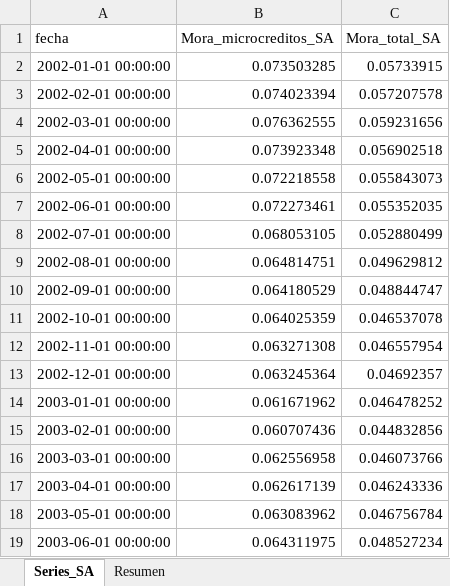
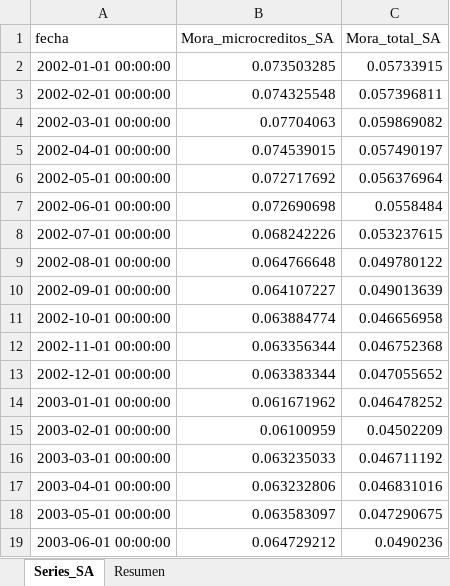
Before and after one commit to SARAScodigos/econometria-app, an Excel workbook: outputs/datos_desestacionalizados.xlsx, sheet Series_SA, drawn as a sheet; only a part is shown; values as stored, in another font and other column widths than the file's, no borders; the diff covers the shown part only; the diff names each change by its address in the sheet, - before the commit and + after, or states it on an @@ line.

Commit message:
desestacionalizacion de mora total y mora de microcreditos

```diff
--- a/outputs/datos_desestacionalizados.xlsx (sheet Series_SA)
+++ b/outputs/datos_desestacionalizados.xlsx (sheet Series_SA)
-B3 (Mora_microcreditos_SA): 0.074023394
+B3 (Mora_microcreditos_SA): 0.074325548
-C3 (Mora_total_SA): 0.057207578
+C3 (Mora_total_SA): 0.057396811
-B4 (Mora_microcreditos_SA): 0.076362555
+B4 (Mora_microcreditos_SA): 0.07704063
-C4 (Mora_total_SA): 0.059231656
+C4 (Mora_total_SA): 0.059869082
-B5 (Mora_microcreditos_SA): 0.073923348
+B5 (Mora_microcreditos_SA): 0.074539015
-C5 (Mora_total_SA): 0.056902518
+C5 (Mora_total_SA): 0.057490197
-B6 (Mora_microcreditos_SA): 0.072218558
+B6 (Mora_microcreditos_SA): 0.072717692
-C6 (Mora_total_SA): 0.055843073
+C6 (Mora_total_SA): 0.056376964
-B7 (Mora_microcreditos_SA): 0.072273461
+B7 (Mora_microcreditos_SA): 0.072690698
-C7 (Mora_total_SA): 0.055352035
+C7 (Mora_total_SA): 0.0558484
-B8 (Mora_microcreditos_SA): 0.068053105
+B8 (Mora_microcreditos_SA): 0.068242226
-C8 (Mora_total_SA): 0.052880499
+C8 (Mora_total_SA): 0.053237615
-B9 (Mora_microcreditos_SA): 0.064814751
+B9 (Mora_microcreditos_SA): 0.064766648
-C9 (Mora_total_SA): 0.049629812
+C9 (Mora_total_SA): 0.049780122
-B10 (Mora_microcreditos_SA): 0.064180529
+B10 (Mora_microcreditos_SA): 0.064107227
-C10 (Mora_total_SA): 0.048844747
+C10 (Mora_total_SA): 0.049013639
-B11 (Mora_microcreditos_SA): 0.064025359
+B11 (Mora_microcreditos_SA): 0.063884774
-C11 (Mora_total_SA): 0.046537078
+C11 (Mora_total_SA): 0.046656958
-B12 (Mora_microcreditos_SA): 0.063271308
+B12 (Mora_microcreditos_SA): 0.063356344
-C12 (Mora_total_SA): 0.046557954
+C12 (Mora_total_SA): 0.046752368
-B13 (Mora_microcreditos_SA): 0.063245364
+B13 (Mora_microcreditos_SA): 0.063383344
-C13 (Mora_total_SA): 0.04692357
+C13 (Mora_total_SA): 0.047055652
-B15 (Mora_microcreditos_SA): 0.060707436
+B15 (Mora_microcreditos_SA): 0.06100959
-C15 (Mora_total_SA): 0.044832856
+C15 (Mora_total_SA): 0.04502209
-B16 (Mora_microcreditos_SA): 0.062556958
+B16 (Mora_microcreditos_SA): 0.063235033
-C16 (Mora_total_SA): 0.046073766
+C16 (Mora_total_SA): 0.046711192
-B17 (Mora_microcreditos_SA): 0.062617139
+B17 (Mora_microcreditos_SA): 0.063232806
-C17 (Mora_total_SA): 0.046243336
+C17 (Mora_total_SA): 0.046831016
-B18 (Mora_microcreditos_SA): 0.063083962
+B18 (Mora_microcreditos_SA): 0.063583097
-C18 (Mora_total_SA): 0.046756784
+C18 (Mora_total_SA): 0.047290675
-B19 (Mora_microcreditos_SA): 0.064311975
+B19 (Mora_microcreditos_SA): 0.064729212
-C19 (Mora_total_SA): 0.048527234
+C19 (Mora_total_SA): 0.0490236
```
Also changed, not shown: 34 removed rows and 366 edited cells elsewhere in this sheet, sheet Resumen, 1 other file.
